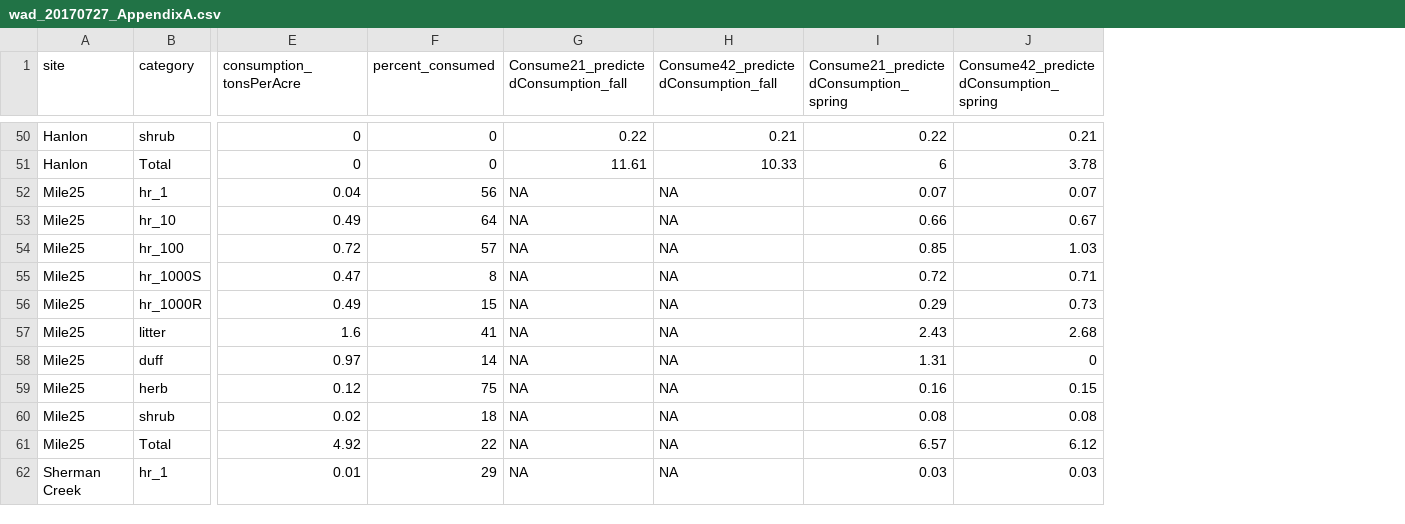
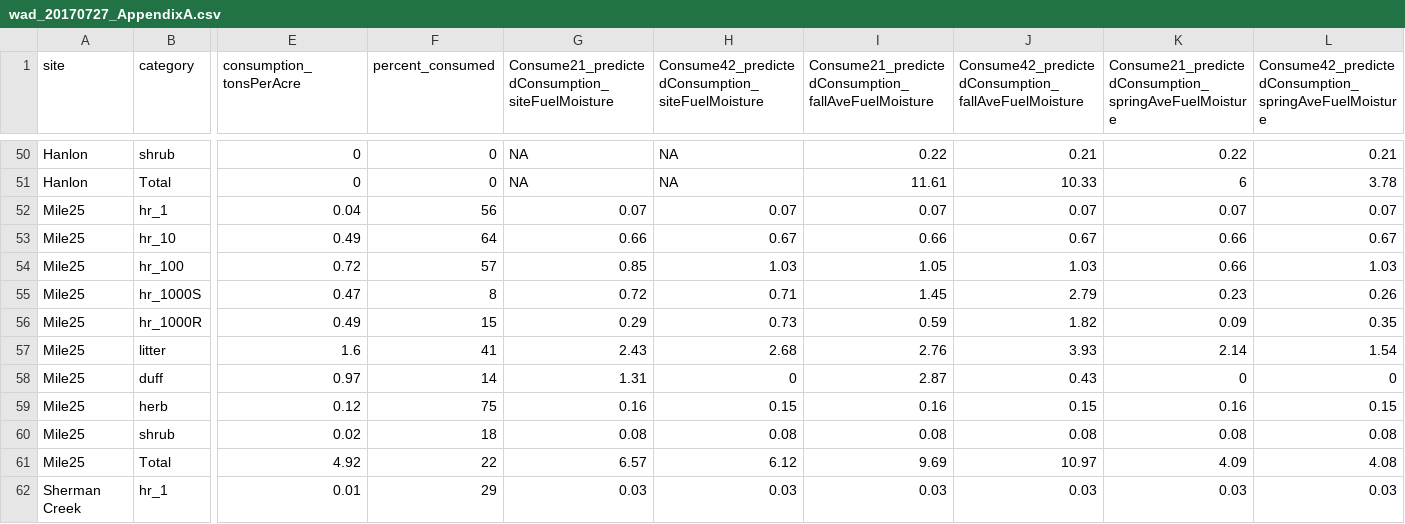
Before and after one commit to jcronanuw/Forest_Resiliency_Burning_Pilot, a CSV file: wad_20170727_AppendixA.csv, drawn as a sheet; only a part is shown, gaps mark what is left out; addresses are those after the commit; the diff covers the shown part only; the diff names each change by its address in the sheet, - before the commit and + after, or states it on an @@ line.

Commit message:
updated AppendixA.csv data file to include updated Consume runs (Consume v 2.1 and 4.2 run for all units under spring and fall moisture scenarios, some units did not contain forest floor duff loading values from spring 2017 re-sampling. I added these. The AppendixA.r script now includes more analysis. It needs to be noted to better describe what I am doing and hard values need to be removed from script.

```diff
--- a/wad_20170727_AppendixA.csv
+++ b/wad_20170727_AppendixA.csv
+column G, row 1: Consume21_predictedConsumption_siteFuelMoisture; rows 50-62: NA | NA | 0.07 | 0.66 | 0.85 | 0.72 | 0.29 | 2.43 | 1.31 | 0.16 | 0.08 | 6.57 | 0.03
+column H, row 1: Consume42_predictedConsumption_siteFuelMoisture; rows 50-62: NA | NA | 0.07 | 0.67 | 1.03 | 0.71 | 0.73 | 2.68 | 0 | 0.15 | 0.08 | 6.12 | 0.03
-I1: Consume21_predictedConsumption_fall
+I1: Consume21_predictedConsumption_fallAveFuelMoisture
-J1: Consume42_predictedConsumption_fall
+J1: Consume42_predictedConsumption_fallAveFuelMoisture
-K1: Consume21_predictedConsumption_spring
+K1: Consume21_predictedConsumption_springAveFuelMoisture
-L1: Consume42_predictedConsumption_spring
+L1: Consume42_predictedConsumption_springAveFuelMoisture
-I52: NA
+I52: 0.07
-J52: NA
+J52: 0.07
-I53: NA
+I53: 0.66
-J53: NA
+J53: 0.67
-I54: NA
+I54: 1.05
-J54: NA
+J54: 1.03
-K54: 0.85
+K54: 0.66
-I55: NA
+I55: 1.45
-J55: NA
+J55: 2.79
-K55: 0.72
+K55: 0.23
-L55: 0.71
+L55: 0.26
-I56: NA
+I56: 0.59
-J56: NA
+J56: 1.82
-K56: 0.29
+K56: 0.09
-L56: 0.73
+L56: 0.35
-I57: NA
+I57: 2.76
-J57: NA
+J57: 3.93
-K57: 2.43
+K57: 2.14
-L57: 2.68
+L57: 1.54
-I58: NA
+I58: 2.87
-J58: NA
+J58: 0.43
-K58: 1.31
+K58: 0
-I59: NA
+I59: 0.16
-J59: NA
+J59: 0.15
-I60: NA
+I60: 0.08
-J60: NA
+J60: 0.08
-I61: NA
+I61: 9.69
-J61: NA
+J61: 10.97
-K61: 6.57
+K61: 4.09
-L61: 6.12
+L61: 4.08
-I62: NA
+I62: 0.03
-J62: NA
+J62: 0.03
```
Also changed, not shown: 82 edited cells elsewhere in this file, 2 other files.
